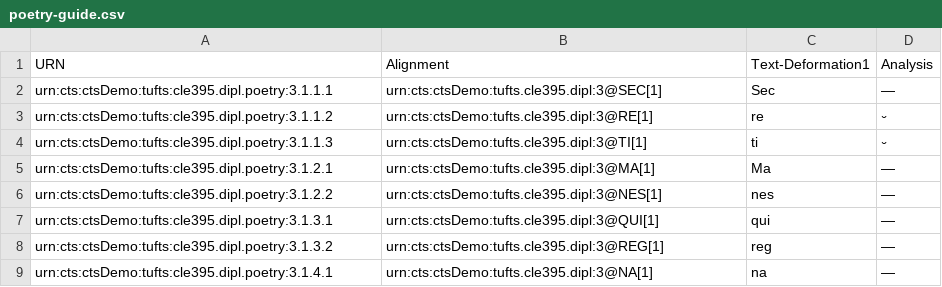
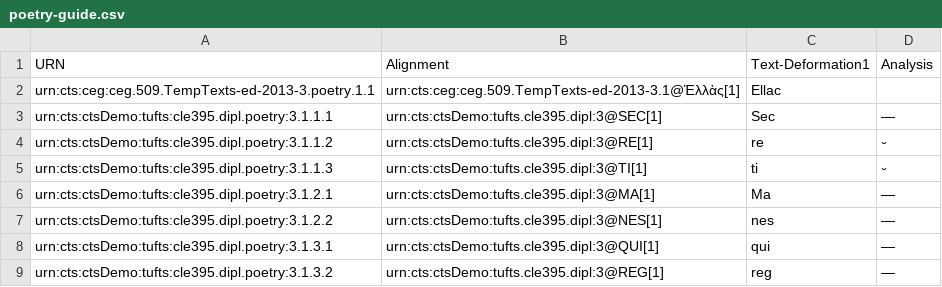
Before and after one commit to Marie-ClaireBeaulieu/tufts-cts-demo, a CSV file: poetry-guide.csv, drawn as a sheet; only a part is shown; the shorter side is filled out with more unchanged rows.

Commit message:
Update poetry-guide.csv

```diff
--- a/poetry-guide.csv
+++ b/poetry-guide.csv
@@ -1,2 +1,3 @@
 "URN","Alignment","Text-Deformation1","Analysis",
+"urn:cts:ceg:ceg.509.TempTexts-ed-2013-3.poetry.1.1","urn:cts:ceg:ceg.509.TempTexts-ed-2013-3.1@Ἑλλὰς[1]","Ellac",""
 "urn:cts:ctsDemo:tufts:cle395.dipl.poetry:3.1.1.1","urn:cts:ctsDemo:tufts.cle395.dipl:3@SEC[1]","Sec","—",
```
